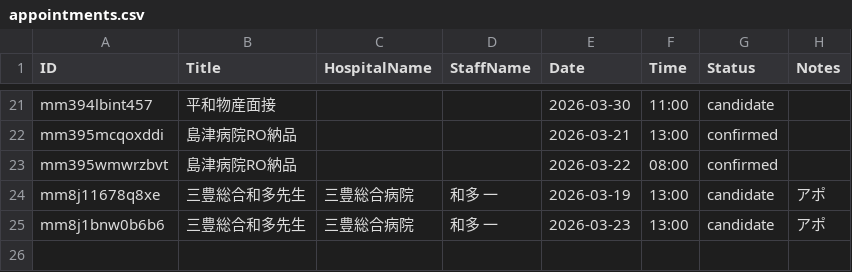
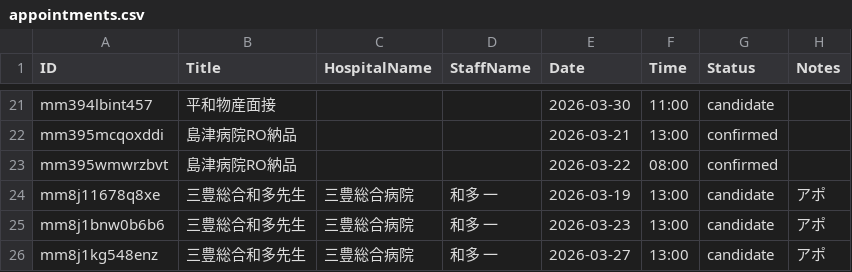
Before and after one commit to namishi9999-dot/hospital-manager, a CSV file: appointments.csv, drawn as a sheet; only a part is shown, gaps mark what is left out; the diff names each change by its address in the sheet, - before the commit and + after, or states it on an @@ line.

Commit message:
Update appointments.csv

```diff
--- a/appointments.csv
+++ b/appointments.csv
+row 26: mm8j1kg548enz | 三豊総合和多先生 | 三豊総合病院 | 和多 一 | 2026-03-27 | 13:00 | candidate | アポ
```
